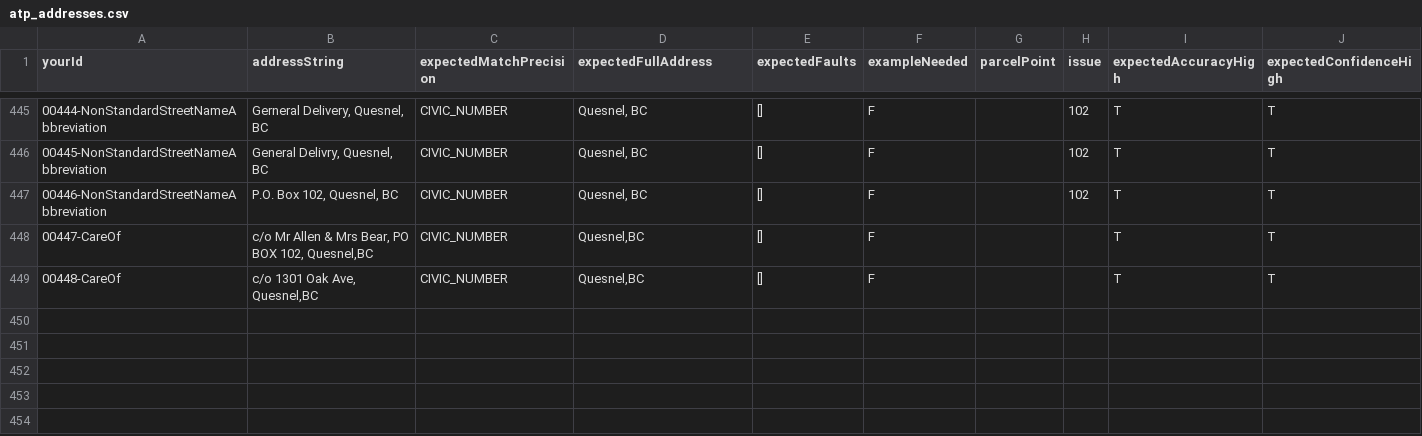
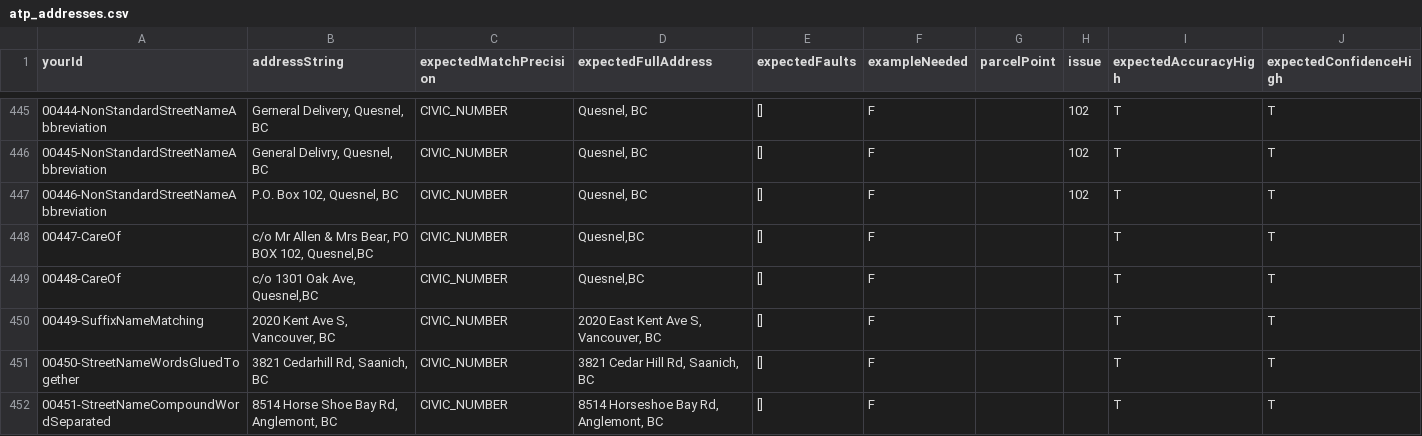
Before and after one commit to bcgov/ols-geocoder, a CSV file: atp_addresses.csv, drawn as a sheet; only a part is shown, gaps mark what is left out.

Commit message:
Update atp_addresses.csv

```diff
--- a/atp_addresses.csv
+++ b/atp_addresses.csv
@@ -449 +449,4 @@ yourId,addressString,expectedMatchPrecision,expectedFullAddress,expectedFaults,e
 00448-CareOf,"c/o 1301 Oak Ave, Quesnel,BC",CIVIC_NUMBER,"Quesnel,BC",[],F,,,T,T
+00449-SuffixNameMatching,"2020 Kent Ave S, Vancouver, BC",CIVIC_NUMBER,"2020 East Kent Ave S, Vancouver, BC",[],F,,,T,T
+00450-StreetNameWordsGluedTogether,"3821 Cedarhill Rd, Saanich, BC",CIVIC_NUMBER,"3821 Cedar Hill Rd, Saanich, BC",[],F,,,T,T
+00451-StreetNameCompoundWordSeparated,"8514 Horse Shoe Bay Rd, Anglemont, BC",CIVIC_NUMBER,"8514 Horseshoe Bay Rd, Anglemont, BC",[],F,,,T,T
```
